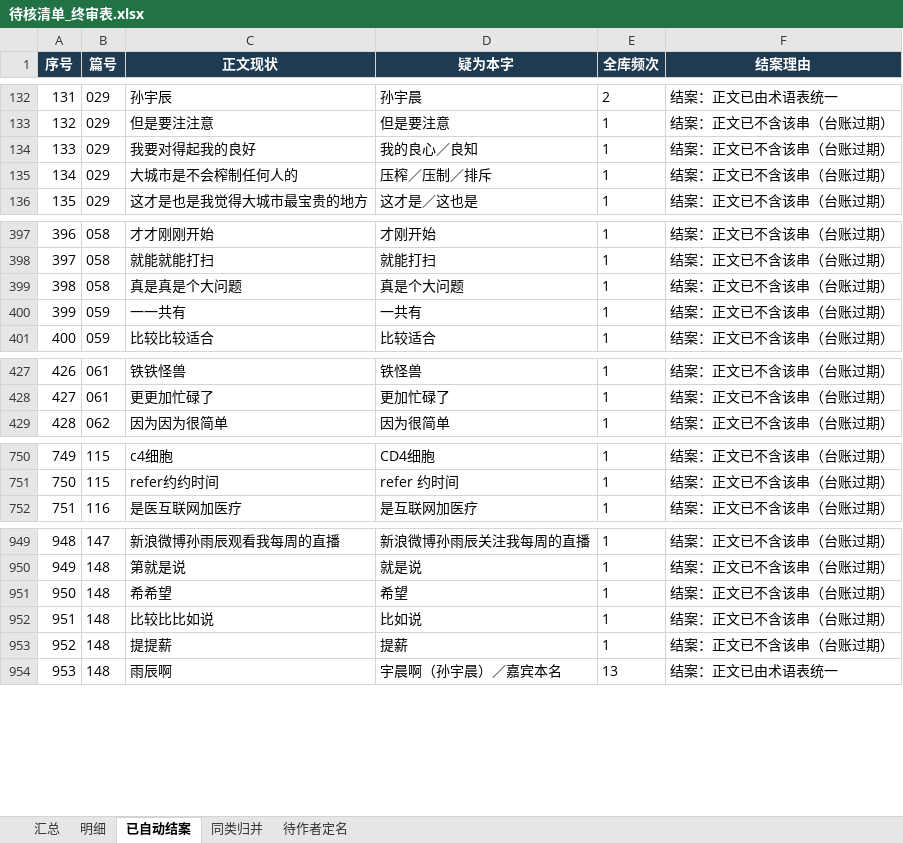
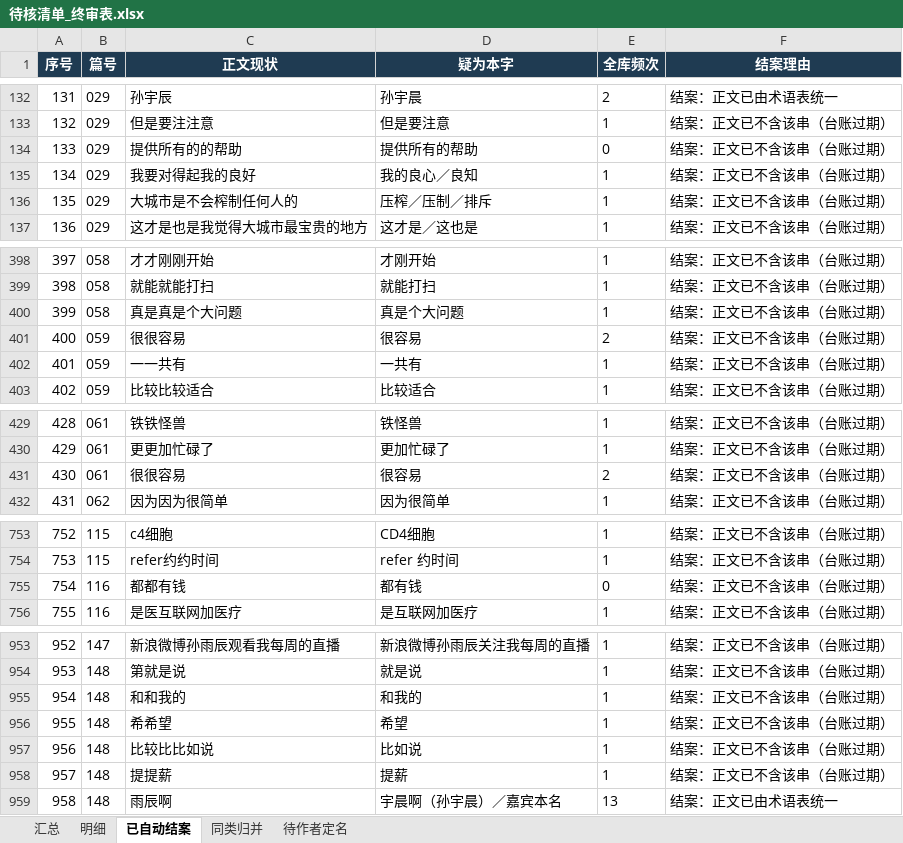
Before and after one commit to philchan351-art/wealth-freedom-road, an Excel workbook: 待核清单_终审表.xlsx, sheet 已自动结案, drawn as a sheet; only a part is shown, gaps mark what is left out; values as stored, in another font and other column widths than the file's, no borders; addresses are those after the commit; the diff names each change by its address in the sheet, - before the commit and + after, or states it on an @@ line.

```diff
--- a/待核清单_终审表.xlsx (sheet 已自动结案)
+++ b/待核清单_终审表.xlsx (sheet 已自动结案)
+row 134: 133 | 029 | 提供所有的的帮助 | 提供所有的帮助 | 0 | 结案：正文已不含该串（台账过期）
@@ column A (序号) renumbered from row 135 down @@
+row 401: 400 | 059 | 很很容易 | 很容易 | 2 | 结案：正文已不含该串（台账过期）
+row 431: 430 | 061 | 很很容易 | 很容易 | 2 | 结案：正文已不含该串（台账过期）
+row 755: 754 | 116 | 都都有钱 | 都有钱 | 0 | 结案：正文已不含该串（台账过期）
+row 955: 954 | 148 | 和和我的 | 和我的 | 1 | 结案：正文已不含该串（台账过期）
```
Also changed, not shown: sheet 明细, sheet 汇总, sheet 同类归并, 4 other files.
